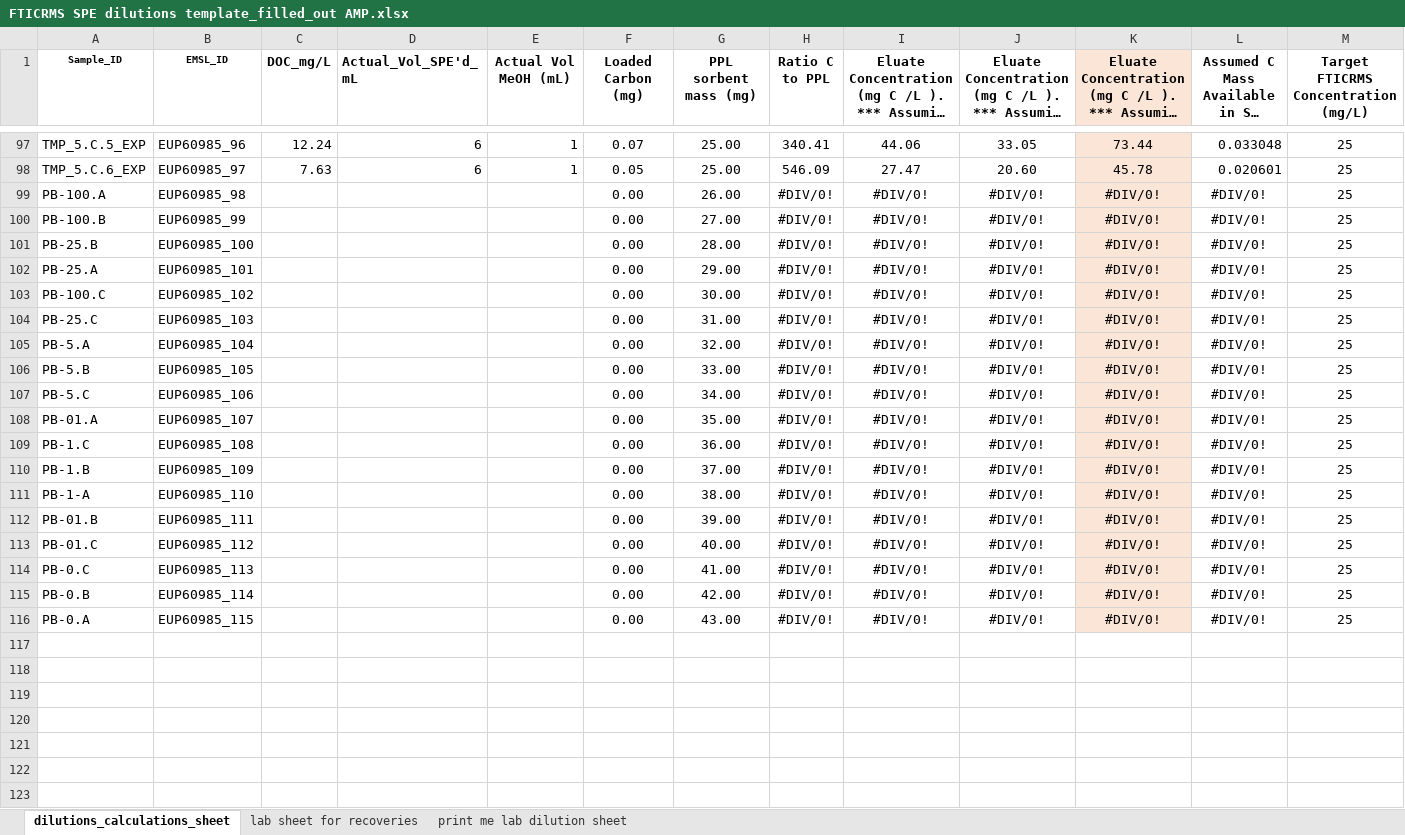
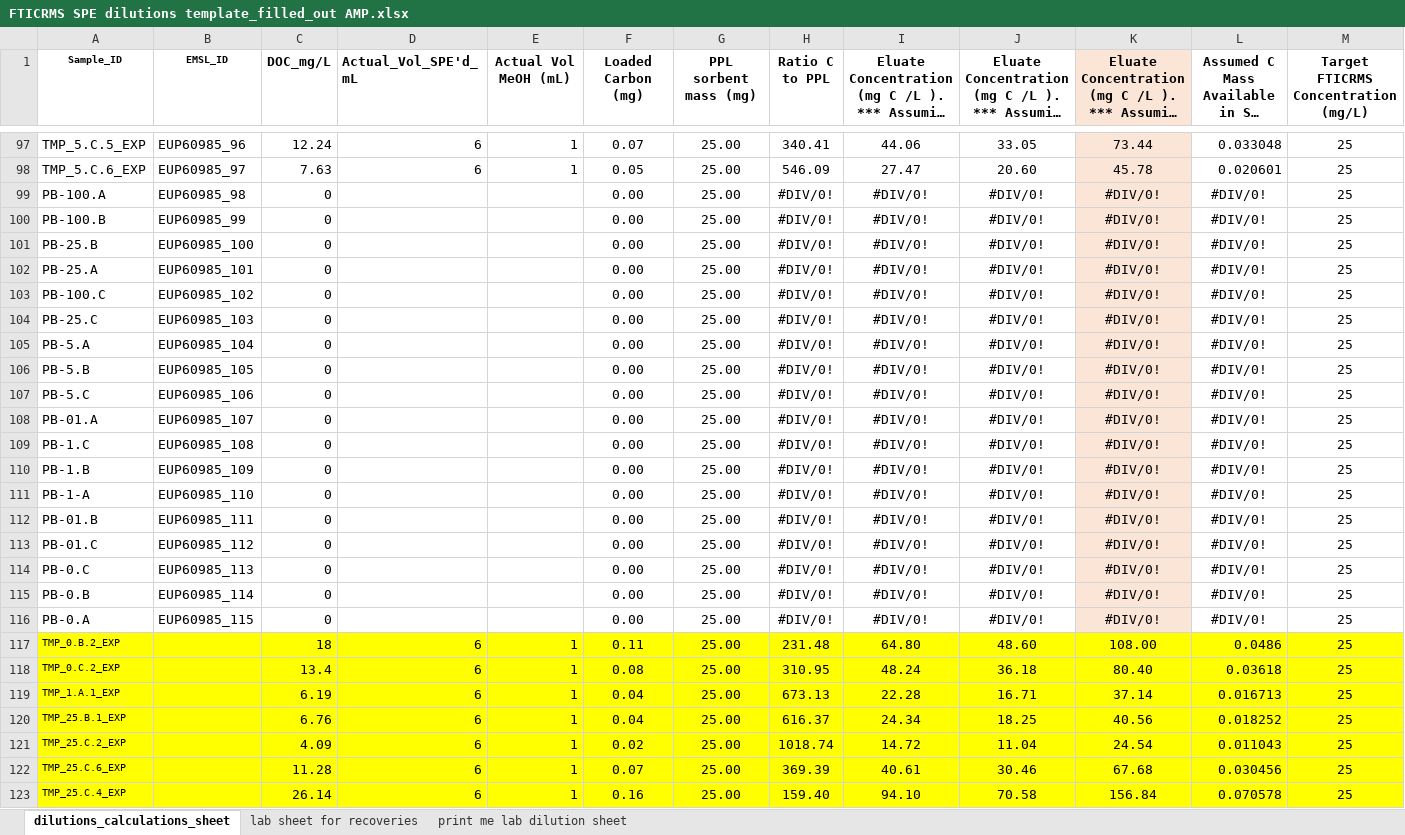
Before and after one commit to COMPASS-DOE/tempest_ionic_strength, an Excel workbook: SPE/FTICRMS SPE dilutions template_filled_out AMP.xlsx, sheet dilutions_calculations_sheet, drawn as a sheet; only a part is shown, gaps mark what is left out; long unchanged cells end in …; values as stored, in another font and other column widths than the file's, no borders; conditional formats not drawn; rows hold the shown columns only; the diff names each change by its address in the sheet, - before the commit and + after, or states it on an @@ line.

Commit message:
Update FTICRMS SPE dilutions template_filled_out AMP.xlsx

```diff
--- a/SPE/FTICRMS SPE dilutions template_filled_out AMP.xlsx (sheet dilutions_calculations_sheet)
+++ b/SPE/FTICRMS SPE dilutions template_filled_out AMP.xlsx (sheet dilutions_calculations_sheet)
-C99:C116 (DOC_mg/L): (empty)
+C99:C116 (DOC_mg/L): 0
-G99 (PPL sorbent mass (mg)): 26.00
+G99 (PPL sorbent mass (mg)): 25.00
-G100 (PPL sorbent mass (mg)): 27.00
+G100 (PPL sorbent mass (mg)): 25.00
-G101 (PPL sorbent mass (mg)): 28.00
+G101 (PPL sorbent mass (mg)): 25.00
-G102 (PPL sorbent mass (mg)): 29.00
+G102 (PPL sorbent mass (mg)): 25.00
-G103 (PPL sorbent mass (mg)): 30.00
+G103 (PPL sorbent mass (mg)): 25.00
-G104 (PPL sorbent mass (mg)): 31.00
+G104 (PPL sorbent mass (mg)): 25.00
-G105 (PPL sorbent mass (mg)): 32.00
+G105 (PPL sorbent mass (mg)): 25.00
-G106 (PPL sorbent mass (mg)): 33.00
+G106 (PPL sorbent mass (mg)): 25.00
-G107 (PPL sorbent mass (mg)): 34.00
+G107 (PPL sorbent mass (mg)): 25.00
-G108 (PPL sorbent mass (mg)): 35.00
+G108 (PPL sorbent mass (mg)): 25.00
-G109 (PPL sorbent mass (mg)): 36.00
+G109 (PPL sorbent mass (mg)): 25.00
-G110 (PPL sorbent mass (mg)): 37.00
+G110 (PPL sorbent mass (mg)): 25.00
-G111 (PPL sorbent mass (mg)): 38.00
+G111 (PPL sorbent mass (mg)): 25.00
-G112 (PPL sorbent mass (mg)): 39.00
+G112 (PPL sorbent mass (mg)): 25.00
-G113 (PPL sorbent mass (mg)): 40.00
+G113 (PPL sorbent mass (mg)): 25.00
-G114 (PPL sorbent mass (mg)): 41.00
+G114 (PPL sorbent mass (mg)): 25.00
-G115 (PPL sorbent mass (mg)): 42.00
+G115 (PPL sorbent mass (mg)): 25.00
-G116 (PPL sorbent mass (mg)): 43.00
+G116 (PPL sorbent mass (mg)): 25.00
+row 117: TMP_0.B.2_EXP |  | 18 | 6 | 1 | 0.11 | 25.00 | 231.48 | 64.80 | 48.60 | 108.00 | 0.0486 | 25
+row 118: TMP_0.C.2_EXP |  | 13.4 | 6 | 1 | 0.08 | 25.00 | 310.95 | 48.24 | 36.18 | 80.40 | 0.03618 | 25
+row 119: TMP_1.A.1_EXP |  | 6.19 | 6 | 1 | 0.04 | 25.00 | 673.13 | 22.28 | 16.71 | 37.14 | 0.016713 | 25
+row 120: TMP_25.B.1_EXP |  | 6.76 | 6 | 1 | 0.04 | 25.00 | 616.37 | 24.34 | 18.25 | 40.56 | 0.018252 | 25
+row 121: TMP_25.C.2_EXP |  | 4.09 | 6 | 1 | 0.02 | 25.00 | 1018.74 | 14.72 | 11.04 | 24.54 | 0.011043 | 25
+row 122: TMP_25.C.6_EXP |  | 11.28 | 6 | 1 | 0.07 | 25.00 | 369.39 | 40.61 | 30.46 | 67.68 | 0.030456 | 25
+row 123: TMP_25.C.4_EXP |  | 26.14 | 6 | 1 | 0.16 | 25.00 | 159.40 | 94.10 | 70.58 | 156.84 | 0.070578 | 25
```
